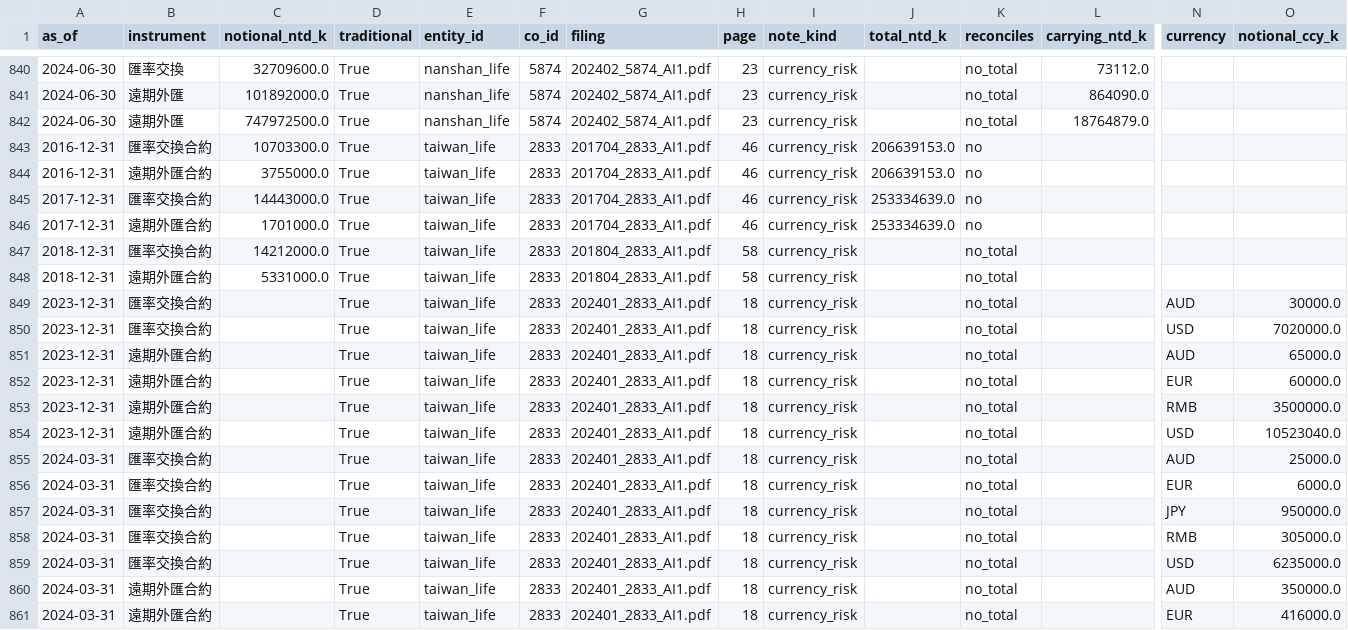
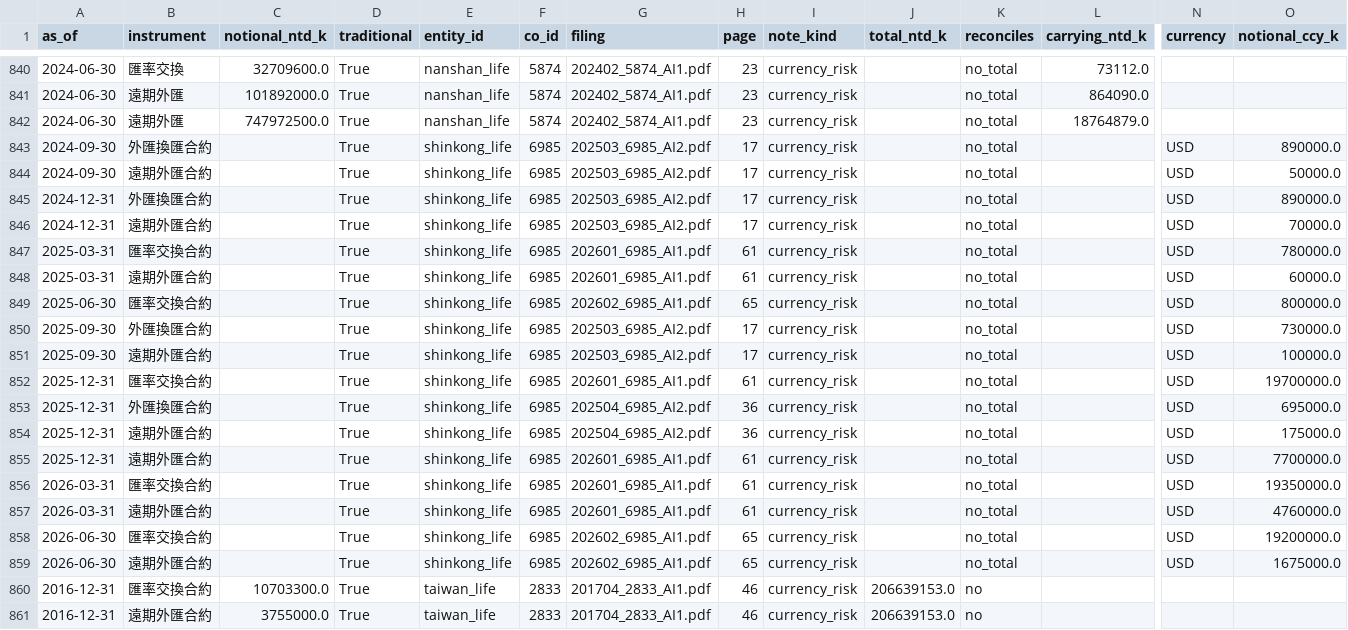
Before and after one commit to WillBtK/Taiwan-Lifers, a CSV file: data/firm_hedge_notional.csv, drawn as a sheet; only a part is shown, gaps mark what is left out; the shorter side is filled out with more unchanged rows; rows hold the shown columns only; the diff names each change by its address in the sheet, - before the commit and + after, or states it on an @@ line.

```diff
--- a/data/firm_hedge_notional.csv
+++ b/data/firm_hedge_notional.csv
+row 843: 2024-09-30 | 外匯換匯合約 |  | True | shinkong_life | 6985 | 202503_6985_AI2.pdf | 17 | currency_risk |  | no_total |  | USD | 890000.0
+row 844: 2024-09-30 | 遠期外匯合約 |  | True | shinkong_life | 6985 | 202503_6985_AI2.pdf | 17 | currency_risk |  | no_total |  | USD | 50000.0
+row 845: 2024-12-31 | 外匯換匯合約 |  | True | shinkong_life | 6985 | 202503_6985_AI2.pdf | 17 | currency_risk |  | no_total |  | USD | 890000.0
+row 846: 2024-12-31 | 遠期外匯合約 |  | True | shinkong_life | 6985 | 202503_6985_AI2.pdf | 17 | currency_risk |  | no_total |  | USD | 70000.0
+row 847: 2025-03-31 | 匯率交換合約 |  | True | shinkong_life | 6985 | 202601_6985_AI1.pdf | 61 | currency_risk |  | no_total |  | USD | 780000.0
+row 848: 2025-03-31 | 遠期外匯合約 |  | True | shinkong_life | 6985 | 202601_6985_AI1.pdf | 61 | currency_risk |  | no_total |  | USD | 60000.0
+row 849: 2025-06-30 | 匯率交換合約 |  | True | shinkong_life | 6985 | 202602_6985_AI1.pdf | 65 | currency_risk |  | no_total |  | USD | 800000.0
+row 850: 2025-09-30 | 外匯換匯合約 |  | True | shinkong_life | 6985 | 202503_6985_AI2.pdf | 17 | currency_risk |  | no_total |  | USD | 730000.0
+row 851: 2025-09-30 | 遠期外匯合約 |  | True | shinkong_life | 6985 | 202503_6985_AI2.pdf | 17 | currency_risk |  | no_total |  | USD | 100000.0
+row 852: 2025-12-31 | 匯率交換合約 |  | True | shinkong_life | 6985 | 202601_6985_AI1.pdf | 61 | currency_risk |  | no_total |  | USD | 19700000.0
+row 853: 2025-12-31 | 外匯換匯合約 |  | True | shinkong_life | 6985 | 202504_6985_AI2.pdf | 36 | currency_risk |  | no_total |  | USD | 695000.0
+row 854: 2025-12-31 | 遠期外匯合約 |  | True | shinkong_life | 6985 | 202504_6985_AI2.pdf | 36 | currency_risk |  | no_total |  | USD | 175000.0
+row 855: 2025-12-31 | 遠期外匯合約 |  | True | shinkong_life | 6985 | 202601_6985_AI1.pdf | 61 | currency_risk |  | no_total |  | USD | 7700000.0
+row 856: 2026-03-31 | 匯率交換合約 |  | True | shinkong_life | 6985 | 202601_6985_AI1.pdf | 61 | currency_risk |  | no_total |  | USD | 19350000.0
+row 857: 2026-03-31 | 遠期外匯合約 |  | True | shinkong_life | 6985 | 202601_6985_AI1.pdf | 61 | currency_risk |  | no_total |  | USD | 4760000.0
+row 858: 2026-06-30 | 匯率交換合約 |  | True | shinkong_life | 6985 | 202602_6985_AI1.pdf | 65 | currency_risk |  | no_total |  | USD | 19200000.0
+row 859: 2026-06-30 | 遠期外匯合約 |  | True | shinkong_life | 6985 | 202602_6985_AI1.pdf | 65 | currency_risk |  | no_total |  | USD | 1675000.0
```
Also changed, not shown: 5 other files.
